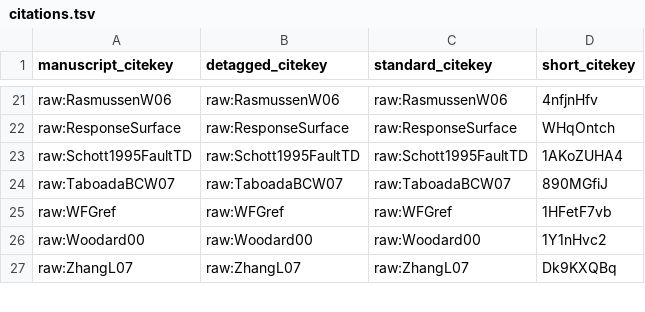
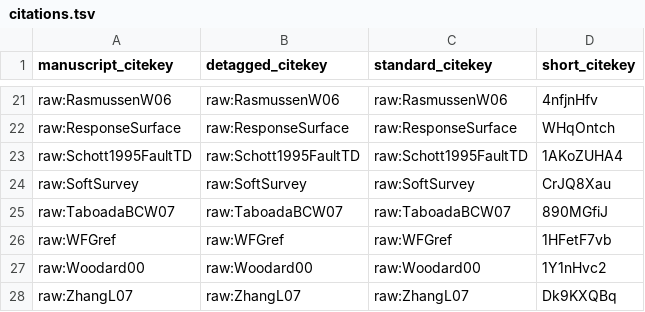
Before and after one commit to Valavanca/compositional-system-for-hyperparameter-tuning, a TSV file: citations.tsv, drawn as a sheet; only a part is shown, gaps mark what is left out; the diff names each change by its address in the sheet, - before the commit and + after, or states it on an @@ line.

```diff
--- a/citations.tsv
+++ b/citations.tsv
+row 24: raw:SoftSurvey | raw:SoftSurvey | raw:SoftSurvey | CrJQ8Xau
```
Also changed, not shown: 5 other files.
